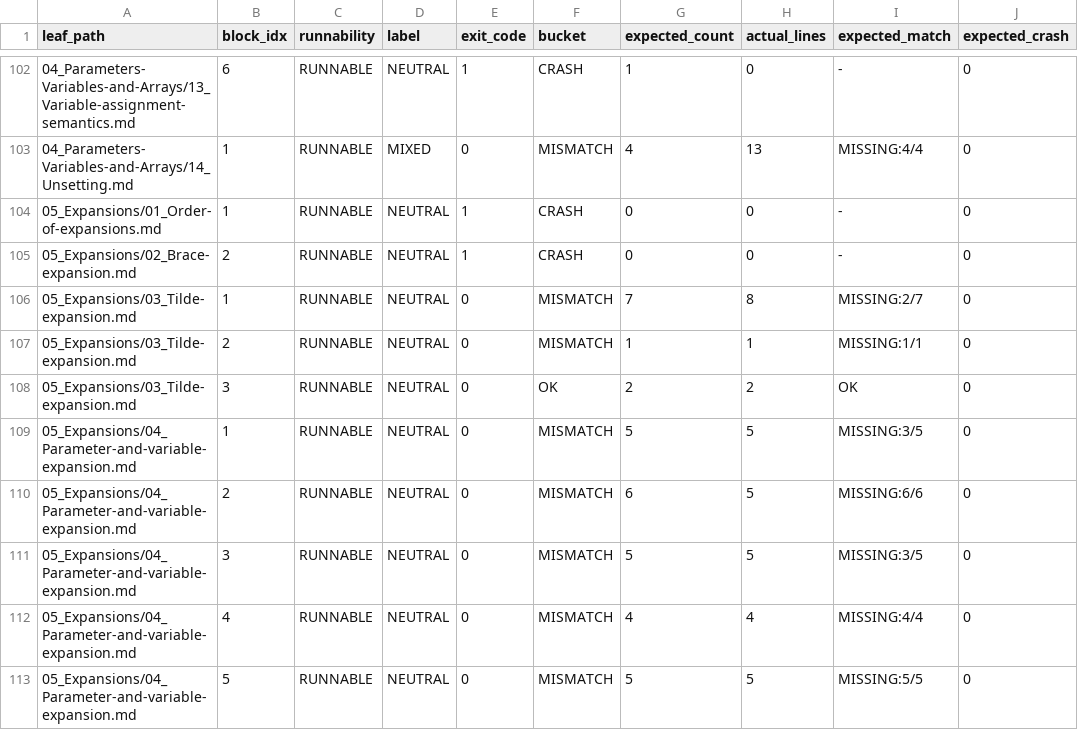
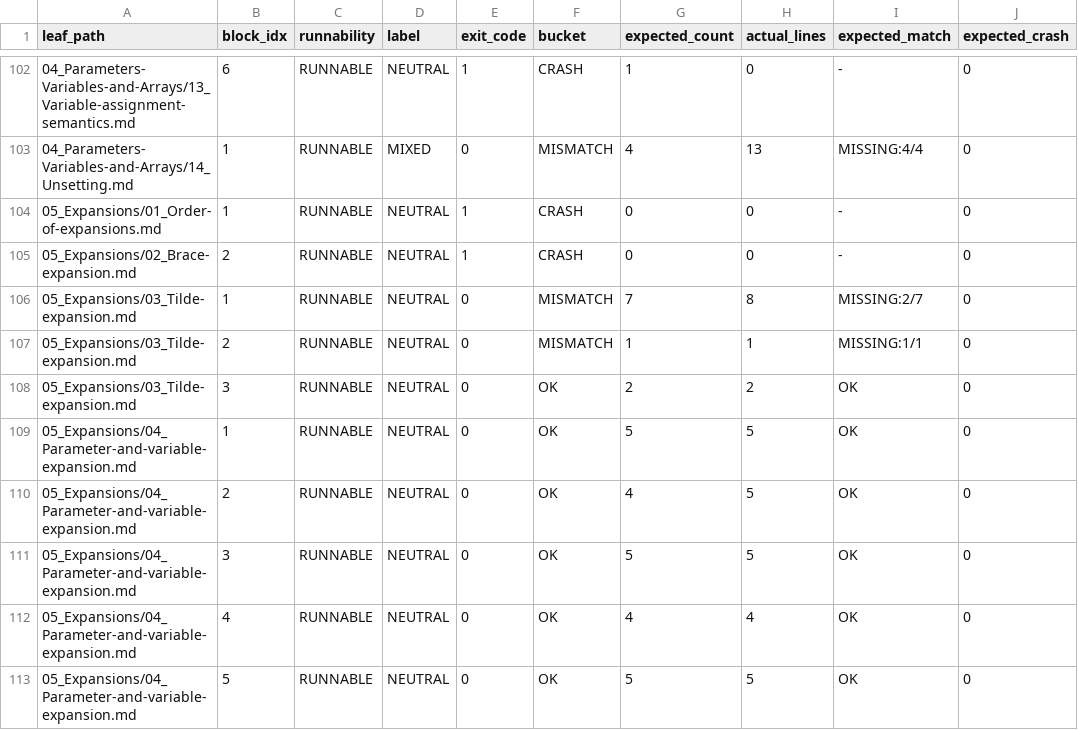
Before and after one commit to OkusiAssociates/bash-coding-standard, a TSV file: docs/BCS-Bash-Ref/.audit/findings/runtime.tsv, drawn as a sheet; only a part is shown, gaps mark what is left out; the diff covers the shown part only.

```diff
--- a/docs/BCS-Bash-Ref/.audit/findings/runtime.tsv
+++ b/docs/BCS-Bash-Ref/.audit/findings/runtime.tsv
@@ -108,6 +108,6 @@ leaf_path	block_idx	runnability	label	exit_code	bucket	expected_count	actual_lin
 05_Expansions/03_Tilde-expansion.md	3	RUNNABLE	NEUTRAL	0	OK	2	2	OK	0
-05_Expansions/04_Parameter-and-variable-expansion.md	1	RUNNABLE	NEUTRAL	0	MISMATCH	5	5	MISSING:3/5	0
-05_Expansions/04_Parameter-and-variable-expansion.md	2	RUNNABLE	NEUTRAL	0	MISMATCH	6	5	MISSING:6/6	0
-05_Expansions/04_Parameter-and-variable-expansion.md	3	RUNNABLE	NEUTRAL	0	MISMATCH	5	5	MISSING:3/5	0
-05_Expansions/04_Parameter-and-variable-expansion.md	4	RUNNABLE	NEUTRAL	0	MISMATCH	4	4	MISSING:4/4	0
-05_Expansions/04_Parameter-and-variable-expansion.md	5	RUNNABLE	NEUTRAL	0	MISMATCH	5	5	MISSING:5/5	0
+05_Expansions/04_Parameter-and-variable-expansion.md	1	RUNNABLE	NEUTRAL	0	OK	5	5	OK	0
+05_Expansions/04_Parameter-and-variable-expansion.md	2	RUNNABLE	NEUTRAL	0	OK	4	5	OK	0
+05_Expansions/04_Parameter-and-variable-expansion.md	3	RUNNABLE	NEUTRAL	0	OK	5	5	OK	0
+05_Expansions/04_Parameter-and-variable-expansion.md	4	RUNNABLE	NEUTRAL	0	OK	4	4	OK	0
+05_Expansions/04_Parameter-and-variable-expansion.md	5	RUNNABLE	NEUTRAL	0	OK	5	5	OK	0
```
Also changed, not shown: 23 edited cells elsewhere in this file, docs/BCS-Bash-Ref/.audit/findings/dispositions-augmented.tsv, docs/BCS-Bash-Ref/.audit/findings/shellcheck.tsv, 19 other files.
